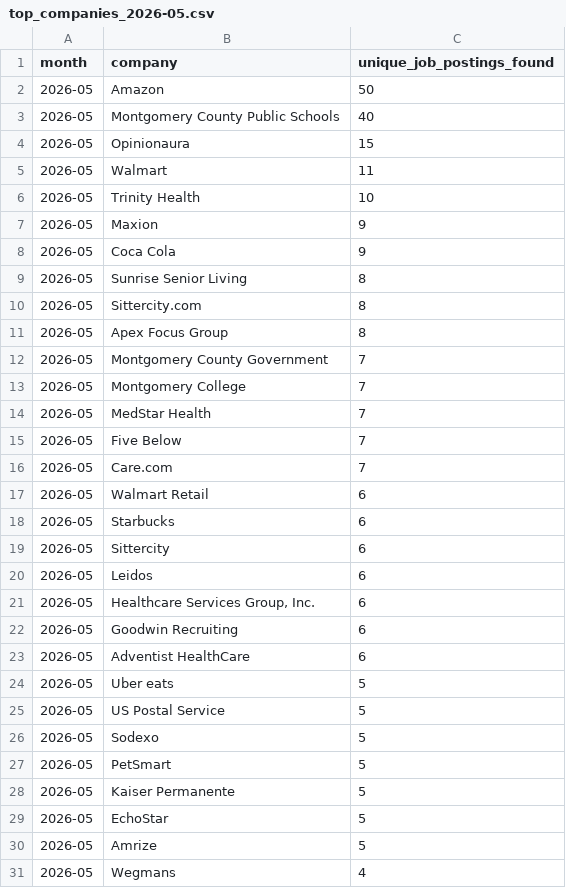
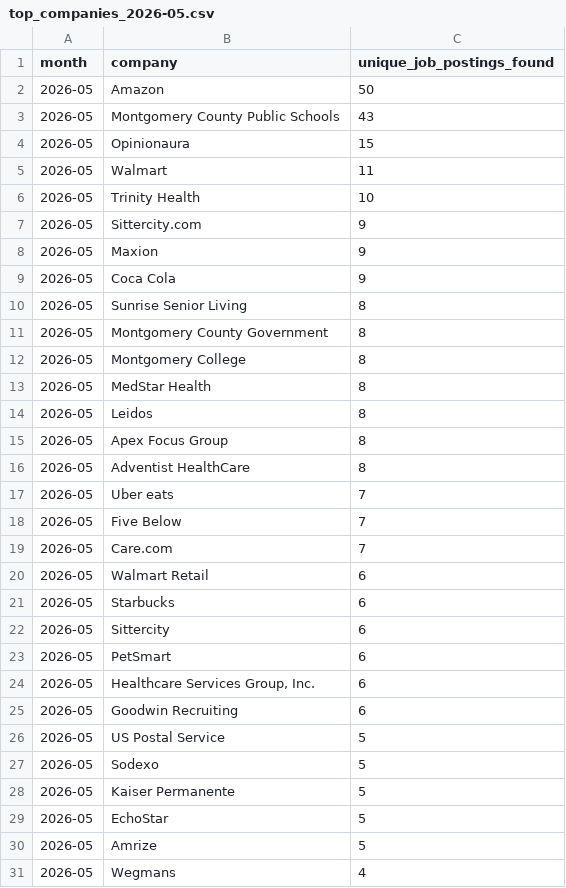
Before and after one commit to themeganerddddddd/MoCo-Hiring-Monitor, a CSV file: outputs/top_companies_2026-05.csv, drawn as a sheet.

```diff
--- a/outputs/top_companies_2026-05.csv
+++ b/outputs/top_companies_2026-05.csv
@@ -2,3 +2,3 @@ month,company,unique_job_postings_found
 2026-05,Amazon,50
-2026-05,Montgomery County Public Schools,40
+2026-05,Montgomery County Public Schools,43
 2026-05,Opinionaura,15
@@ -6,2 +6,3 @@ month,company,unique_job_postings_found
 2026-05,Trinity Health,10
+2026-05,Sittercity.com,9
 2026-05,Maxion,9
@@ -9,7 +10,9 @@ month,company,unique_job_postings_found
 2026-05,Sunrise Senior Living,8
-2026-05,Sittercity.com,8
+2026-05,Montgomery County Government,8
+2026-05,Montgomery College,8
+2026-05,MedStar Health,8
+2026-05,Leidos,8
 2026-05,Apex Focus Group,8
-2026-05,Montgomery County Government,7
-2026-05,Montgomery College,7
-2026-05,MedStar Health,7
+2026-05,Adventist HealthCare,8
+2026-05,Uber eats,7
 2026-05,Five Below,7
@@ -19,10 +22,7 @@ month,company,unique_job_postings_found
 2026-05,Sittercity,6
-2026-05,Leidos,6
+2026-05,PetSmart,6
 2026-05,"Healthcare Services Group, Inc.",6
 2026-05,Goodwin Recruiting,6
-2026-05,Adventist HealthCare,6
-2026-05,Uber eats,5
 2026-05,US Postal Service,5
 2026-05,Sodexo,5
-2026-05,PetSmart,5
 2026-05,Kaiser Permanente,5
```
Also changed, not shown: 11 other files.
